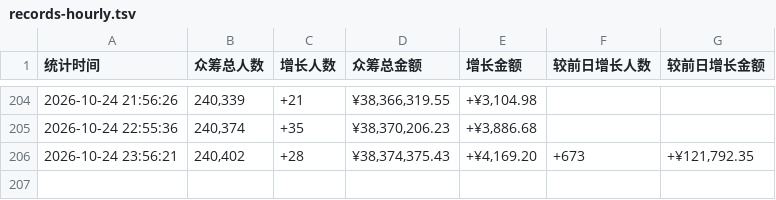
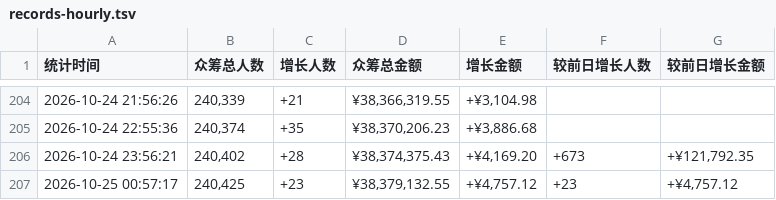
Before and after one commit to xrandzj/aixi2-stats, a TSV file: data/records-hourly.tsv, drawn as a sheet; only a part is shown, gaps mark what is left out.

```diff
--- a/data/records-hourly.tsv
+++ b/data/records-hourly.tsv
@@ -206 +206,2 @@
 2026-10-24 23:56:21	240,402	+28	¥38,374,375.43	+¥4,169.20	+673	+¥121,792.35
+2026-10-25 00:57:17	240,425	+23	¥38,379,132.55	+¥4,757.12	+23	+¥4,757.12
```
Also changed, not shown: 1 other file.
